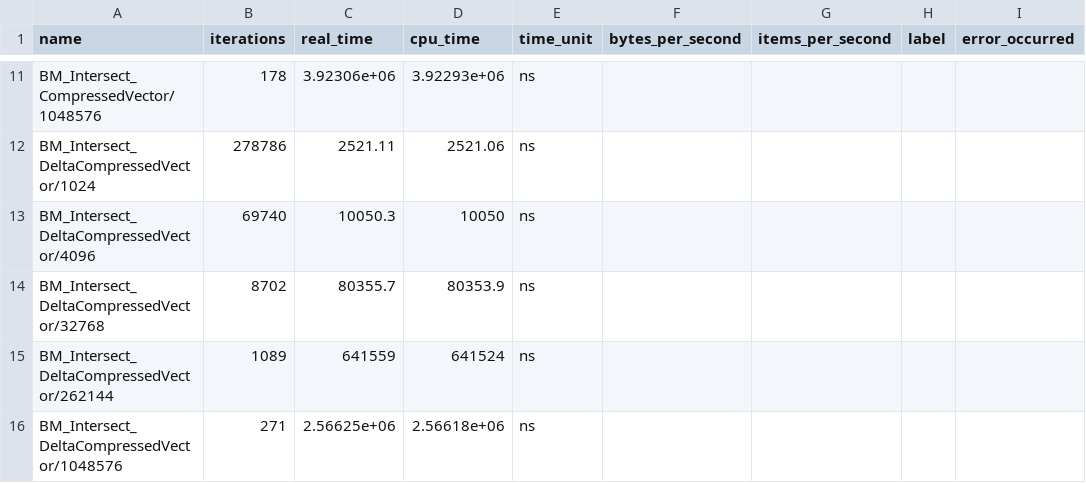
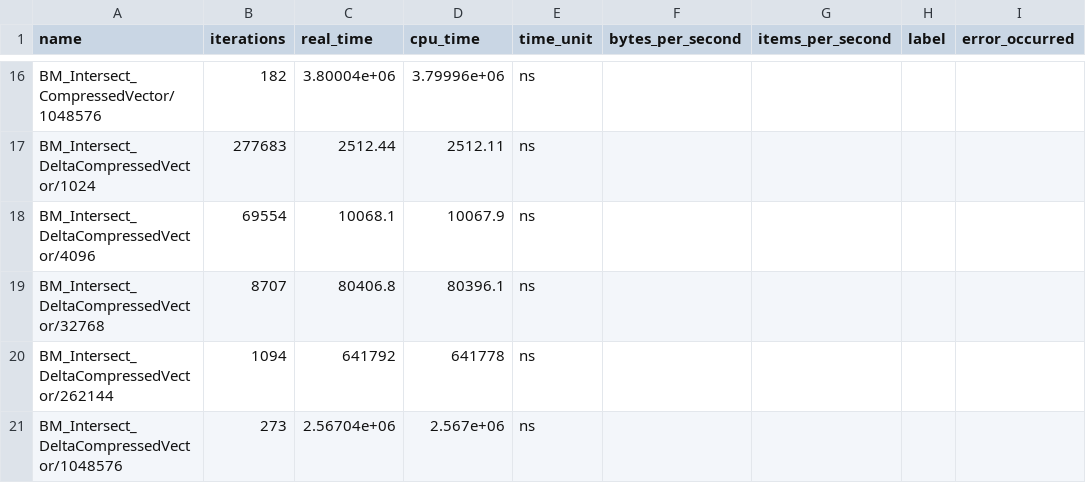
Before and after one commit to PatrickSteil/DAG-HL, a CSV file: benchmark/benchmark_compress_vector.csv, drawn as a sheet; only a part is shown, gaps mark what is left out; addresses are those after the commit; the diff covers the shown part only; the diff names each change by its address in the sheet, - before the commit and + after, or states it on an @@ line.

```diff
--- a/benchmark/benchmark_compress_vector.csv
+++ b/benchmark/benchmark_compress_vector.csv
-B16 (iterations): 178
+B16 (iterations): 182
-C16 (real_time): 3.92306e+06
+C16 (real_time): 3.80004e+06
-D16 (cpu_time): 3.92293e+06
+D16 (cpu_time): 3.79996e+06
-B17 (iterations): 278786
+B17 (iterations): 277683
-C17 (real_time): 2521.11
+C17 (real_time): 2512.44
-D17 (cpu_time): 2521.06
+D17 (cpu_time): 2512.11
-B18 (iterations): 69740
+B18 (iterations): 69554
-C18 (real_time): 10050.3
+C18 (real_time): 10068.1
-D18 (cpu_time): 10050
+D18 (cpu_time): 10067.9
-B19 (iterations): 8702
+B19 (iterations): 8707
-C19 (real_time): 80355.7
+C19 (real_time): 80406.8
-D19 (cpu_time): 80353.9
+D19 (cpu_time): 80396.1
-B20 (iterations): 1089
+B20 (iterations): 1094
-C20 (real_time): 641559
+C20 (real_time): 641792
-D20 (cpu_time): 641524
+D20 (cpu_time): 641778
-B21 (iterations): 271
+B21 (iterations): 273
-C21 (real_time): 2.56625e+06
+C21 (real_time): 2.56704e+06
-D21 (cpu_time): 2.56618e+06
+D21 (cpu_time): 2.567e+06
```
Also changed, not shown: 5 added rows and 27 edited cells elsewhere in this file, benchmark/benchmark_edge_tree.csv, 4 other files.
